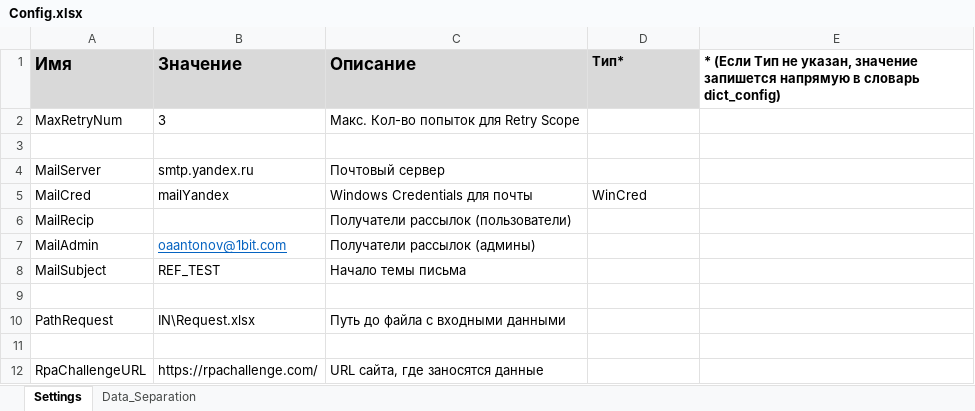
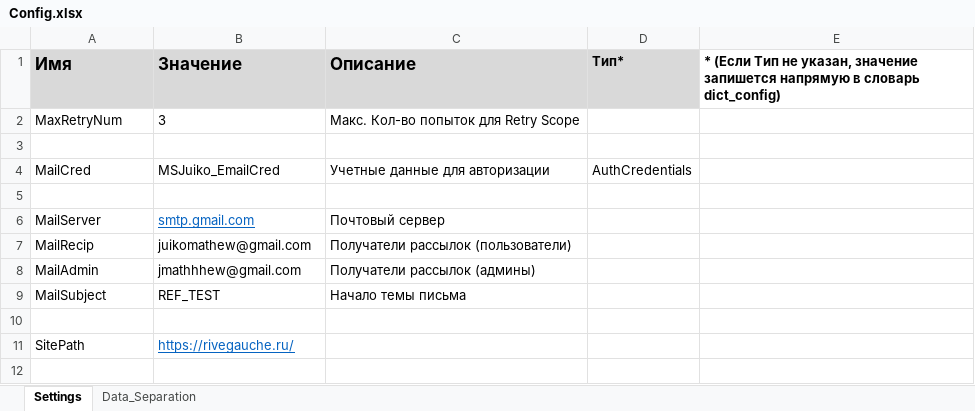
Before and after one commit to Na-pole-on/PZ-Parser-RIVE-GAUCHE-PIX, an Excel workbook: Data/Config.xlsx, sheet Settings, drawn as a sheet; values as stored, in another font and other column widths than the file's, no borders; removed rows and columns are numbered as before the commit, all else as after; the diff names each change by its address in the sheet, - before the commit and + after, or states it on an @@ line.

```diff
--- a/Data/Config.xlsx (sheet Settings)
+++ b/Data/Config.xlsx (sheet Settings)
+row 4: MailCred | MSJuiko_EmailCred | Учетные данные для авторизации | AuthCredentials
+row 5: (empty)
-B6 (Значение): smtp.yandex.ru
+B6 (Значение): smtp.gmail.com
@@ B6 underline: off → on, text colour: black → #0563C1 @@
-row 5: MailCred | mailYandex | Windows Credentials для почты | WinCred
-B7 (Значение): (empty)
+B7 (Значение): juikomathew@gmail.com
-B8 (Значение): oaantonov@1bit.com
+B8 (Значение): jmathhhew@gmail.com
@@ B8 underline: on → off, text colour: #0563C1 → black @@
-row 10: PathRequest | IN\Request.xlsx | Путь до файла с входными данными
-row 11: (empty)
+row 11: SitePath | https://rivegauche.ru/
-row 12: RpaChallengeURL | https://rpachallenge.com/ | URL сайта, где заносятся данные
```
Also changed, not shown: 15 other files.
